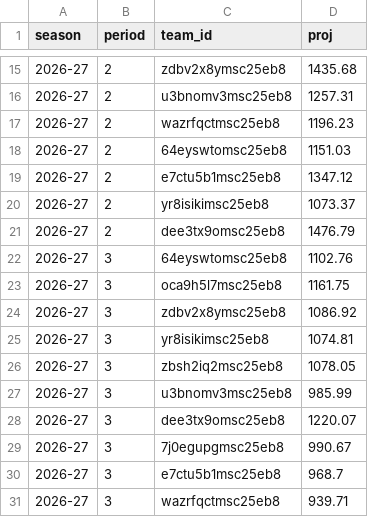
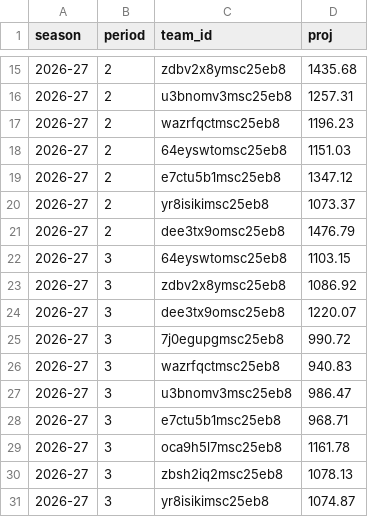
Before and after one commit to salty-api/fantrax-dashboard, a CSV file: data/proj_teams.csv, drawn as a sheet; only a part is shown, gaps mark what is left out.

```diff
--- a/data/proj_teams.csv
+++ b/data/proj_teams.csv
@@ -21,11 +21,11 @@ season,period,team_id,proj
 2026-27,2,dee3tx9omsc25eb8,1476.79
-2026-27,3,64eyswtomsc25eb8,1102.76
-2026-27,3,oca9h5l7msc25eb8,1161.75
+2026-27,3,64eyswtomsc25eb8,1103.15
 2026-27,3,zdbv2x8ymsc25eb8,1086.92
-2026-27,3,yr8isikimsc25eb8,1074.81
-2026-27,3,zbsh2iq2msc25eb8,1078.05
-2026-27,3,u3bnomv3msc25eb8,985.99
 2026-27,3,dee3tx9omsc25eb8,1220.07
-2026-27,3,7j0egupgmsc25eb8,990.67
-2026-27,3,e7ctu5b1msc25eb8,968.7
-2026-27,3,wazrfqctmsc25eb8,939.71
+2026-27,3,7j0egupgmsc25eb8,990.72
+2026-27,3,wazrfqctmsc25eb8,940.83
+2026-27,3,u3bnomv3msc25eb8,986.47
+2026-27,3,e7ctu5b1msc25eb8,968.71
+2026-27,3,oca9h5l7msc25eb8,1161.78
+2026-27,3,zbsh2iq2msc25eb8,1078.13
+2026-27,3,yr8isikimsc25eb8,1074.87
```
Also changed, not shown: data/bench.csv, data/proj_players.csv, 2 other files.
